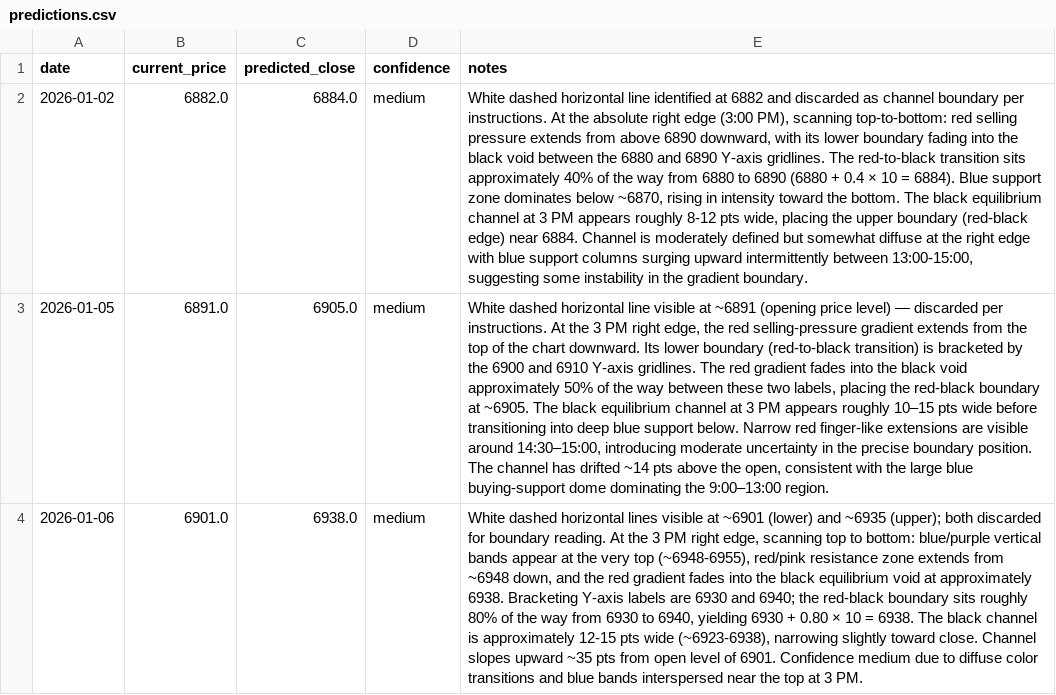
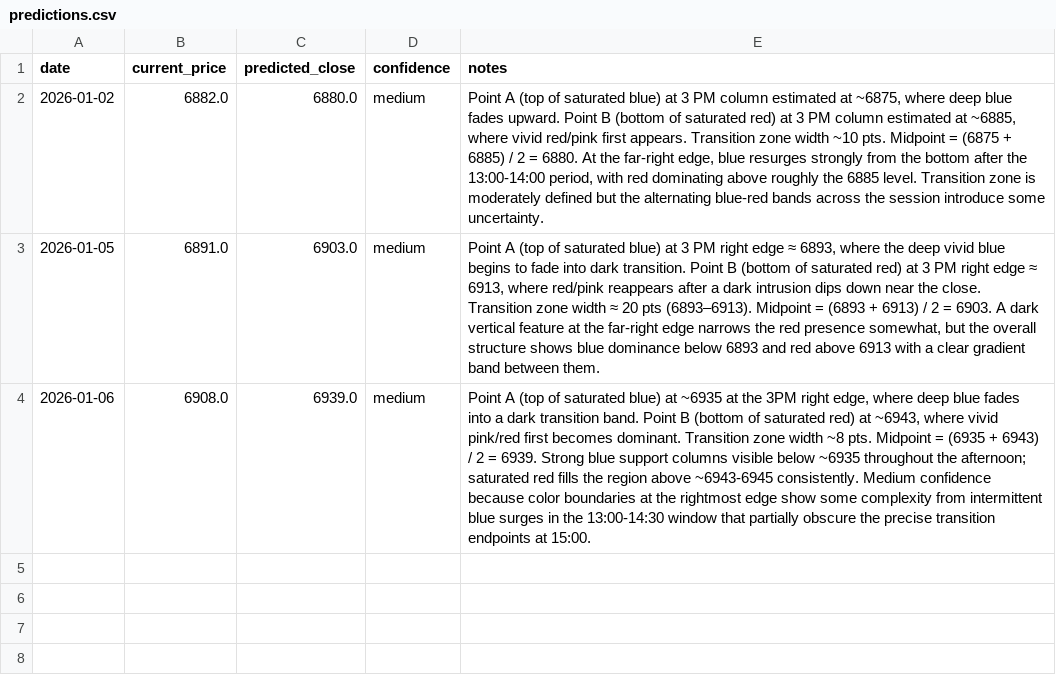
Before and after one commit to cobriensr/Options-Strike-Calculator, a CSV file: ml/trace/results/predictions.csv, drawn as a sheet; the diff names each change by its address in the sheet, - before the commit and + after, or states it on an @@ line.

```diff
--- a/ml/trace/results/predictions.csv
+++ b/ml/trace/results/predictions.csv
-C2 (predicted_close): 6884.0
+C2 (predicted_close): 6880.0
-E2 (notes): White dashed horizontal line identified at 6882 and discarded as channel boundary per instructions. At the absolute right edge (3:00 PM), scanning top-to-bottom: red selling pressure extends from above 6890 downward, with its lower boundary fading into the black void between the 6880 and 6890 Y-axis gridlines. The red-to-black transition sits approximately 40% of the way from 6880 to 6890 (6880 + 0.4 × 10 = 6884). Blue support zone dominates below ~6870, rising in intensity toward the bottom. The black equilibrium channel at 3 PM appears roughly 8-12 pts wide, placing the upper boundary (red-black edge) near 6884. Channel is moderately defined but somewhat diffuse at the right edge with blue support columns surging upward intermittently between 13:00-15:00, suggesting some instability in the gradient boundary.
+E2 (notes): Point A (top of saturated blue) at 3 PM column estimated at ~6875, where deep blue fades upward. Point B (bottom of saturated red) at 3 PM column estimated at ~6885, where vivid red/pink first appears. Transition zone width ~10 pts. Midpoint = (6875 + 6885) / 2 = 6880. At the far-right edge, blue resurges strongly from the bottom after the 13:00-14:00 period, with red dominating above roughly the 6885 level. Transition zone is moderately defined but the alternating blue-red bands across the session introduce some uncertainty.
-C3 (predicted_close): 6905.0
+C3 (predicted_close): 6903.0
-E3 (notes): White dashed horizontal line visible at ~6891 (opening price level) — discarded per instructions. At the 3 PM right edge, the red selling-pressure gradient extends from the top of the chart downward. Its lower boundary (red-to-black transition) is bracketed by the 6900 and 6910 Y-axis gridlines. The red gradient fades into the black void approximately 50% of the way between these two labels, placing the red-black boundary at ~6905. The black equilibrium channel at 3 PM appears roughly 10–15 pts wide before transitioning into deep blue support below. Narrow red finger-like extensions are visible around 14:30–15:00, introducing moderate uncertainty in the precise boundary position. The channel has drifted ~14 pts above the open, consistent with the large blue buying-support dome dominating the 9:00–13:00 region.
+E3 (notes): Point A (top of saturated blue) at 3 PM right edge ≈ 6893, where the deep vivid blue begins to fade into dark transition. Point B (bottom of saturated red) at 3 PM right edge ≈ 6913, where red/pink reappears after a dark intrusion dips down near the close. Transition zone width ≈ 20 pts (6893–6913). Midpoint = (6893 + 6913) / 2 = 6903. A dark vertical feature at the far-right edge narrows the red presence somewhat, but the overall structure shows blue dominance below 6893 and red above 6913 with a clear gradient band between them.
-B4 (current_price): 6901.0
+B4 (current_price): 6908.0
-C4 (predicted_close): 6938.0
+C4 (predicted_close): 6939.0
-E4 (notes): White dashed horizontal lines visible at ~6901 (lower) and ~6935 (upper); both discarded for boundary reading. At the 3 PM right edge, scanning top to bottom: blue/purple vertical bands appear at the very top (~6948-6955), red/pink resistance zone extends from ~6948 down, and the red gradient fades into the black equilibrium void at approximately 6938. Bracketing Y-axis labels are 6930 and 6940; the red-black boundary sits roughly 80% of the way from 6930 to 6940, yielding 6930 + 0.80 × 10 = 6938. The black channel is approximately 12-15 pts wide (~6923-6938), narrowing slightly toward close. Channel slopes upward ~35 pts from open level of 6901. Confidence medium due to diffuse color transitions and blue bands interspersed near the top at 3 PM.
+E4 (notes): Point A (top of saturated blue) at ~6935 at the 3PM right edge, where deep blue fades into a dark transition band. Point B (bottom of saturated red) at ~6943, where vivid pink/red first becomes dominant. Transition zone width ~8 pts. Midpoint = (6935 + 6943) / 2 = 6939. Strong blue support columns visible below ~6935 throughout the afternoon; saturated red fills the region above ~6943-6945 consistently. Medium confidence because color boundaries at the rightmost edge show some complexity from intermittent blue surges in the 13:00-14:30 window that partially obscure the precise transition endpoints at 15:00.
```
Also changed, not shown: 1 other file.
